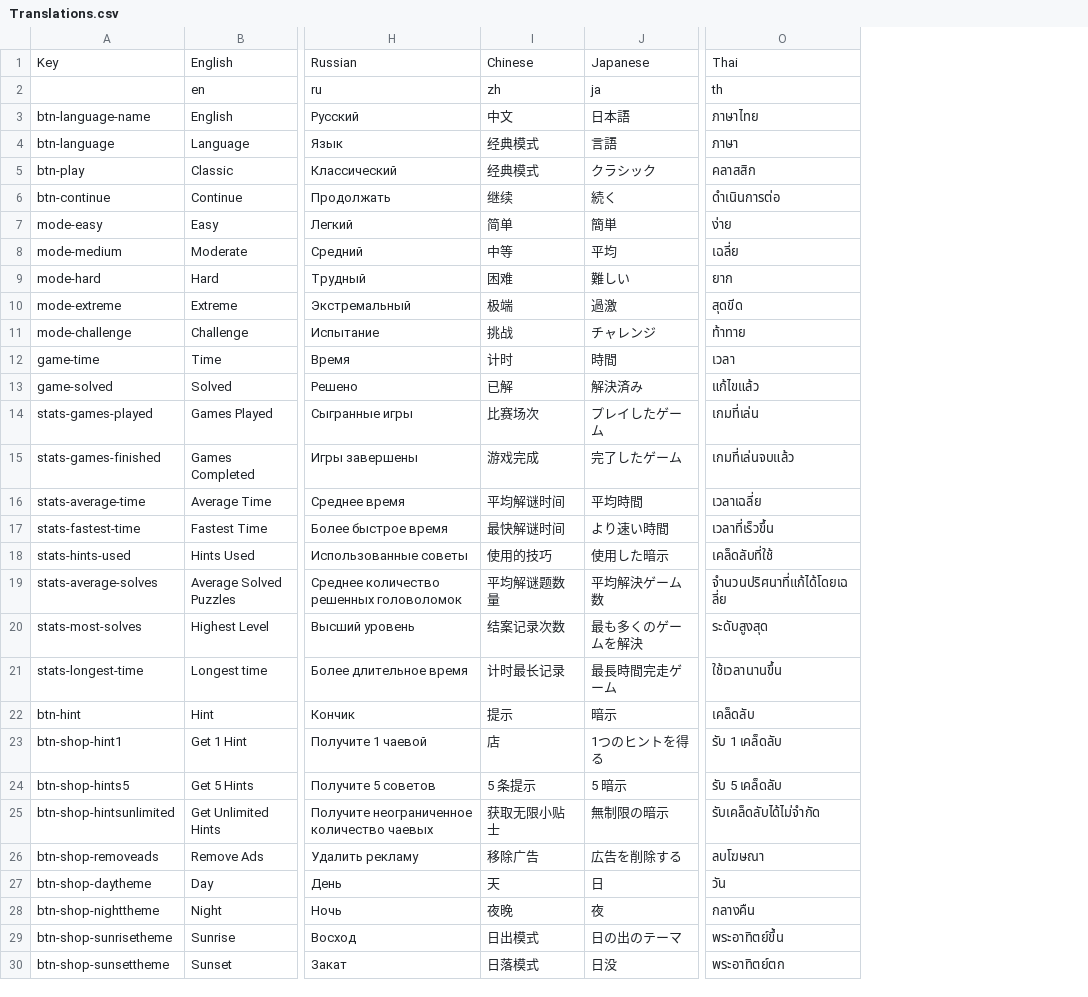
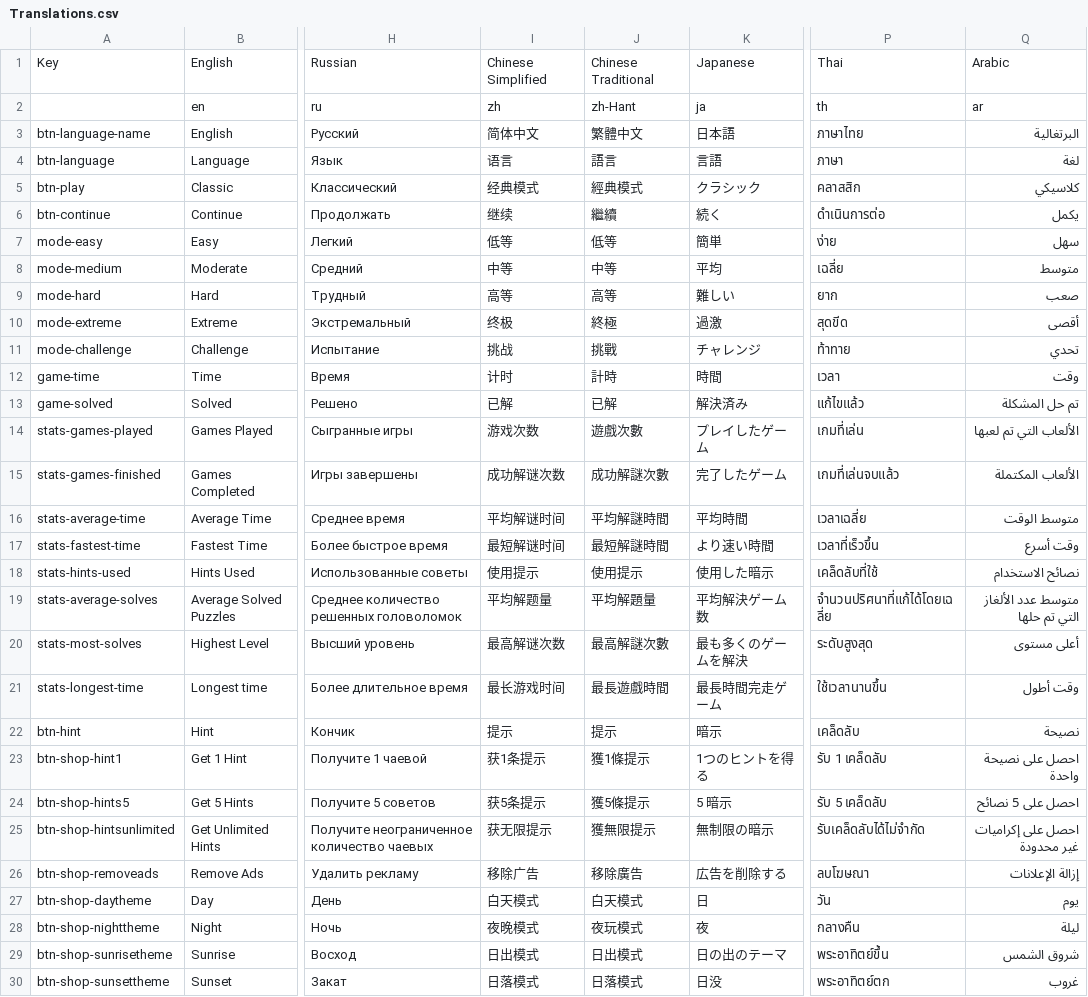
Before and after one commit to sergiodias25/Somatu, a CSV file: Assets/SimpleLocalization/Resources/Localization/Translations.csv, drawn as a sheet; only a part is shown, gaps mark what is left out; the diff covers the shown part only; the diff names each change by its address in the sheet, - before the commit and + after, or states it on an @@ line.

Commit message:
Traditional chinese and Arabic added

```diff
--- a/Assets/SimpleLocalization/Resources/Localization/Translations.csv
+++ b/Assets/SimpleLocalization/Resources/Localization/Translations.csv
+column J, rows 1-30: Chinese Traditional | zh-Hant | 繁體中文 | 語言 | 經典模式 | 繼續 | 低等 | 中等 | 高等 | 終極 | 挑戰 | 計時 | 已解 | 遊戲次數 | 成功解謎次數 | 平均解謎時間 | 最短解謎時間 | 使用提示 | 平均解題量 | 最高解謎次數 | 最長遊戲時間 | 提示 | 獲1條提示 | 獲5條提示 | 獲無限提示 | 移除廣告 | 白天模式 | 夜玩模式 | 日出模式 | 日落模式
+column Q, rows 1-30: Arabic | ar | البرتغالية | لغة | كلاسيكي | يكمل | سهل | متوسط | صعب | أقصى | تحدي | وقت | تم حل المشكلة | الألعاب التي تم لعبها | الألعاب المكتملة | متوسط الوقت | وقت أسرع | نصائح الاستخدام | متوسط عدد الألغاز التي تم حلها | أعلى مستوى | وقت أطول | نصيحة | احصل على نصيحة واحدة | احصل على 5 نصائح | احصل على إكراميات غير محدودة | إزالة الإعلانات | يوم | ليلة | شروق الشمس | غروب
-I1: Chinese
+I1: Chinese Simplified
-I3: 中文
+I3: 简体中文
-I4: 经典模式
+I4: 语言
-I7: 简单
+I7: 低等
-I9: 困难
+I9: 高等
-I10: 极端
+I10: 终极
-I14: 比赛场次
+I14: 游戏次数
-I15: 游戏完成
+I15: 成功解谜次数
-I17: 最快解谜时间
+I17: 最短解谜时间
-I18: 使用的技巧
+I18: 使用提示
-I19: 平均解谜题数量
+I19: 平均解题量
-I20: 结案记录次数
+I20: 最高解谜次数
-I21: 计时最长记录
+I21: 最长游戏时间
-I23: 店
+I23: 获1条提示
-I24: 5 条提示
+I24: 获5条提示
-I25: 获取无限小贴士
+I25: 获无限提示
-I27: 天
+I27: 白天模式
-I28: 夜晚
+I28: 夜晚模式
```
Also changed, not shown: 27 edited cells elsewhere in this file, 31 other files.
